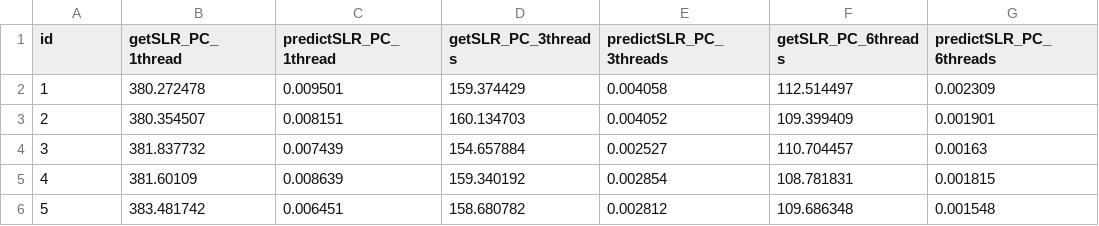
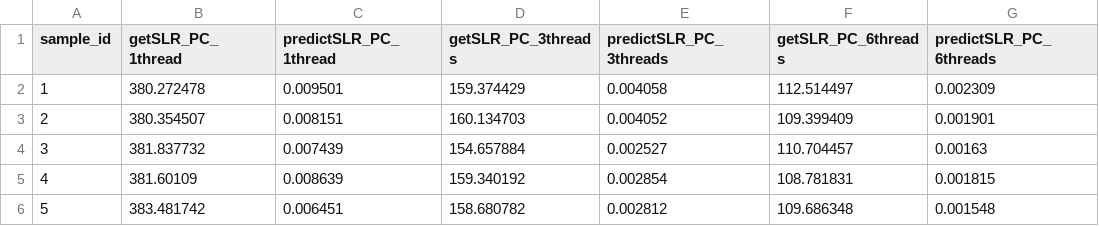
Before and after one commit to Mortrack/CenyML, a CSV file: Validation_of_CenyML/cpuParallel/machineLearning/machineLearning_performance.csv, drawn as a sheet; only a part is shown; the diff names each change by its address in the sheet, - before the commit and + after, or states it on an @@ line.

```diff
--- a/Validation_of_CenyML/cpuParallel/machineLearning/machineLearning_performance.csv
+++ b/Validation_of_CenyML/cpuParallel/machineLearning/machineLearning_performance.csv
-A1: id
+A1: sample_id
```
Also changed, not shown: STM32F446RE_Examples/machineLearning_performance.csv, STM32F446RE_Examples/machineLearning_performance99MeanIntervals.csv, 38 other files.
